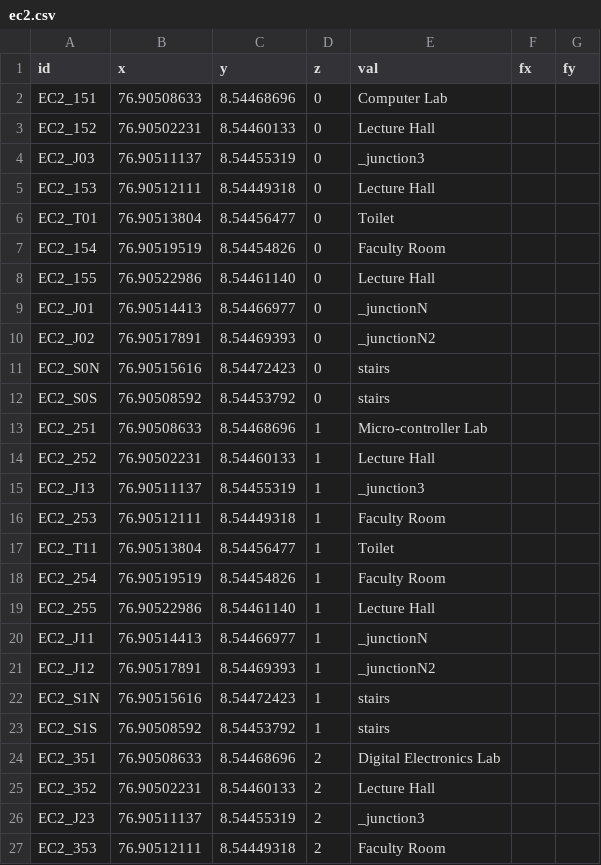
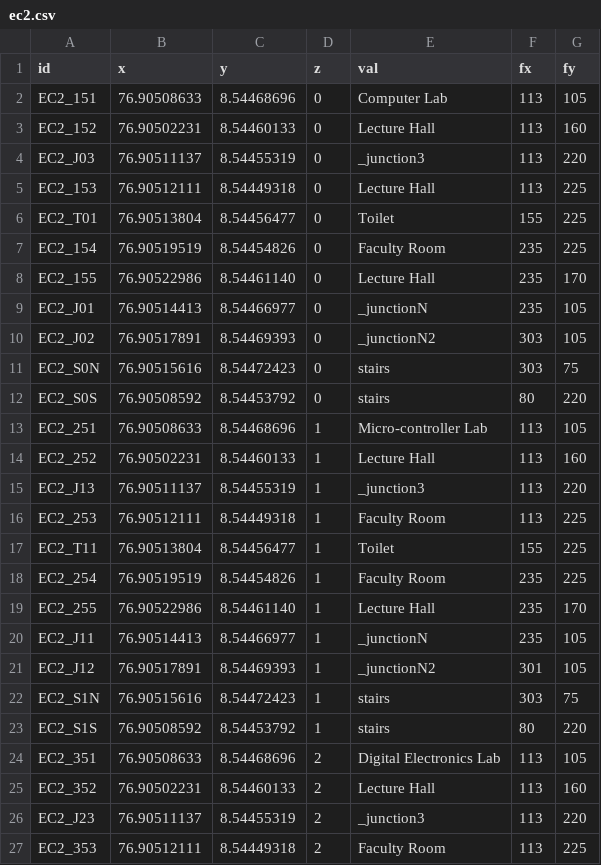
Before and after one commit to HariSK20/CETGo_Data, a CSV file: ec2.csv, drawn as a sheet; only a part is shown; the diff covers the shown part only.

Commit message:
Added image coord to ec2

```diff
--- a/ec2.csv
+++ b/ec2.csv
@@ -1,27 +1,27 @@
 id, x, y, z, val, fx, fy
-EC2_151, 76.90508633, 8.54468696, 0, Computer Lab, ,
-EC2_152, 76.90502231, 8.54460133, 0, Lecture Hall, ,
-EC2_J03, 76.90511137, 8.54455319, 0, _junction3, ,
-EC2_153, 76.90512111, 8.54449318, 0, Lecture Hall, ,
-EC2_T01, 76.90513804, 8.54456477, 0, Toilet, ,
-EC2_154, 76.90519519, 8.54454826, 0, Faculty Room, ,
-EC2_155, 76.90522986, 8.54461140, 0, Lecture Hall, ,
-EC2_J01, 76.90514413, 8.54466977, 0, _junctionN, ,
-EC2_J02, 76.90517891, 8.54469393, 0, _junctionN2, ,
-EC2_S0N, 76.90515616, 8.54472423, 0, stairs, ,
-EC2_S0S, 76.90508592, 8.54453792, 0, stairs, ,
-EC2_251, 76.90508633, 8.54468696, 1, Micro-controller Lab, ,
-EC2_252, 76.90502231, 8.54460133, 1, Lecture Hall, ,
-EC2_J13, 76.90511137, 8.54455319, 1, _junction3, ,
-EC2_253, 76.90512111, 8.54449318, 1, Faculty Room, ,
-EC2_T11, 76.90513804, 8.54456477, 1, Toilet, ,
-EC2_254, 76.90519519, 8.54454826, 1, Faculty Room, ,
-EC2_255, 76.90522986, 8.54461140, 1, Lecture Hall, ,
-EC2_J11, 76.90514413, 8.54466977, 1, _junctionN, ,
-EC2_J12, 76.90517891, 8.54469393, 1, _junctionN2, ,
-EC2_S1N, 76.90515616, 8.54472423, 1, stairs, ,
-EC2_S1S, 76.90508592, 8.54453792, 1, stairs, ,
-EC2_351, 76.90508633, 8.54468696, 2, Digital Electronics Lab, ,
-EC2_352, 76.90502231, 8.54460133, 2, Lecture Hall, ,
-EC2_J23, 76.90511137, 8.54455319, 2, _junction3, ,
-EC2_353, 76.90512111, 8.54449318, 2, Faculty Room, ,
+EC2_151, 76.90508633, 8.54468696, 0, Computer Lab, 113, 105
+EC2_152, 76.90502231, 8.54460133, 0, Lecture Hall, 113, 160
+EC2_J03, 76.90511137, 8.54455319, 0, _junction3, 113, 220
+EC2_153, 76.90512111, 8.54449318, 0, Lecture Hall, 113,225
+EC2_T01, 76.90513804, 8.54456477, 0, Toilet, 155, 225
+EC2_154, 76.90519519, 8.54454826, 0, Faculty Room, 235, 225
+EC2_155, 76.90522986, 8.54461140, 0, Lecture Hall, 235, 170
+EC2_J01, 76.90514413, 8.54466977, 0, _junctionN, 235, 105
+EC2_J02, 76.90517891, 8.54469393, 0, _junctionN2, 303, 105
+EC2_S0N, 76.90515616, 8.54472423, 0, stairs, 303, 75
+EC2_S0S, 76.90508592, 8.54453792, 0, stairs, 80, 220
+EC2_251, 76.90508633, 8.54468696, 1, Micro-controller Lab, 113, 105
+EC2_252, 76.90502231, 8.54460133, 1, Lecture Hall, 113, 160
+EC2_J13, 76.90511137, 8.54455319, 1, _junction3, 113, 220
+EC2_253, 76.90512111, 8.54449318, 1, Faculty Room, 113,225
+EC2_T11, 76.90513804, 8.54456477, 1, Toilet, 155, 225
+EC2_254, 76.90519519, 8.54454826, 1, Faculty Room, 235, 225
+EC2_255, 76.90522986, 8.54461140, 1, Lecture Hall, 235, 170
+EC2_J11, 76.90514413, 8.54466977, 1, _junctionN, 235, 105
+EC2_J12, 76.90517891, 8.54469393, 1, _junctionN2, 301, 105
+EC2_S1N, 76.90515616, 8.54472423, 1, stairs, 303, 75
+EC2_S1S, 76.90508592, 8.54453792, 1, stairs, 80, 220
+EC2_351, 76.90508633, 8.54468696, 2, Digital Electronics Lab, 113, 105
+EC2_352, 76.90502231, 8.54460133, 2, Lecture Hall, 113, 160
+EC2_J23, 76.90511137, 8.54455319, 2, _junction3, 113, 220
+EC2_353, 76.90512111, 8.54449318, 2, Faculty Room, 113,225
```
Also changed, not shown: 14 edited cells elsewhere in this file.
